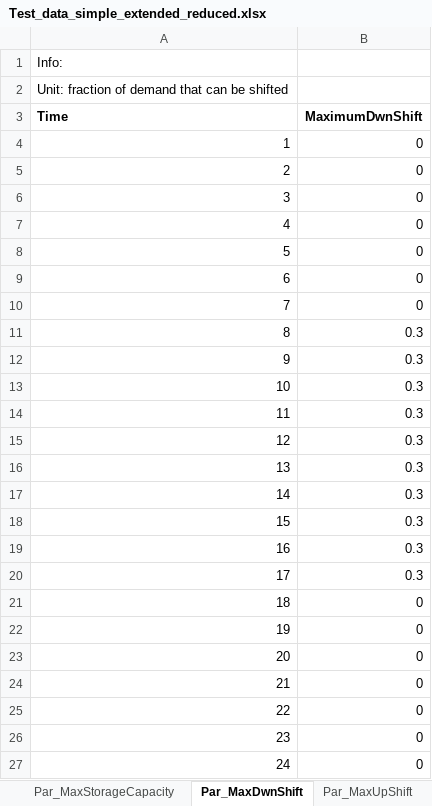
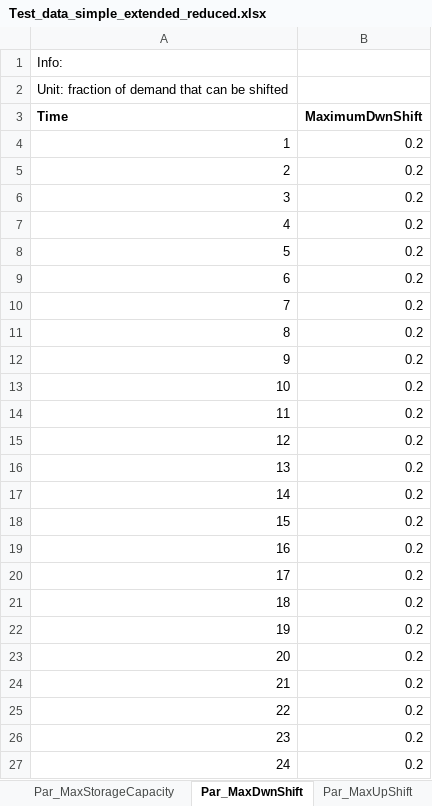
Before and after one commit to Lasseas/Master_repo, an Excel workbook: Test_data_simple_extended_reduced.xlsx, sheet Par_MaxDwnShift, drawn as a sheet; values as stored, in another font and other column widths than the file's, no borders; the diff names each change by its address in the sheet, - before the commit and + after, or states it on an @@ line.

```diff
--- a/Test_data_simple_extended_reduced.xlsx (sheet Par_MaxDwnShift)
+++ b/Test_data_simple_extended_reduced.xlsx (sheet Par_MaxDwnShift)
-B4:B10 (MaximumDwnShift): 0
+B4:B10 (MaximumDwnShift): 0.2
-B11:B20 (MaximumDwnShift): 0.3
+B11:B20 (MaximumDwnShift): 0.2
-B21:B27 (MaximumDwnShift): 0
+B21:B27 (MaximumDwnShift): 0.2
```
Also changed, not shown: sheet Par_MaxUpShift, sheet Par_InitialCapacityInstalled, sheet Par_MaxChargeDischargeRate, sheet Par_MaxStorageCapacity, 40 other files.
